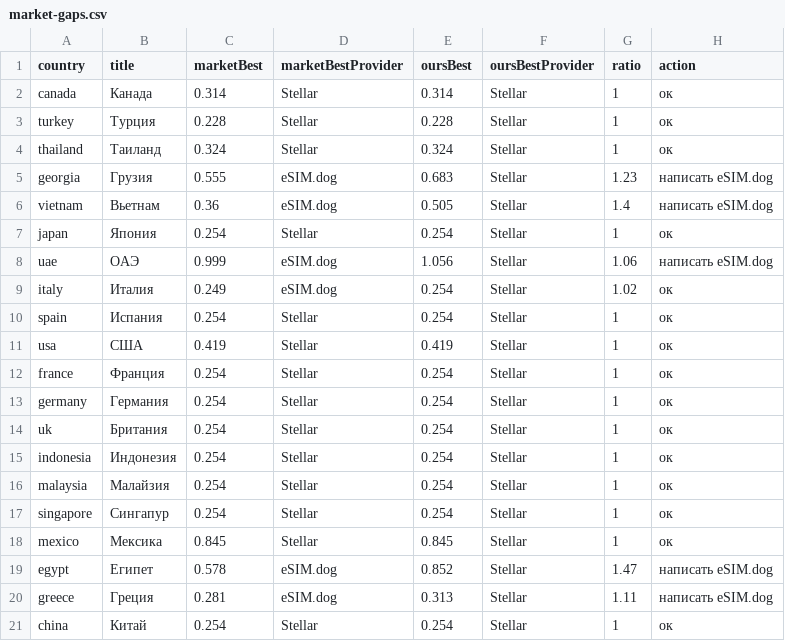
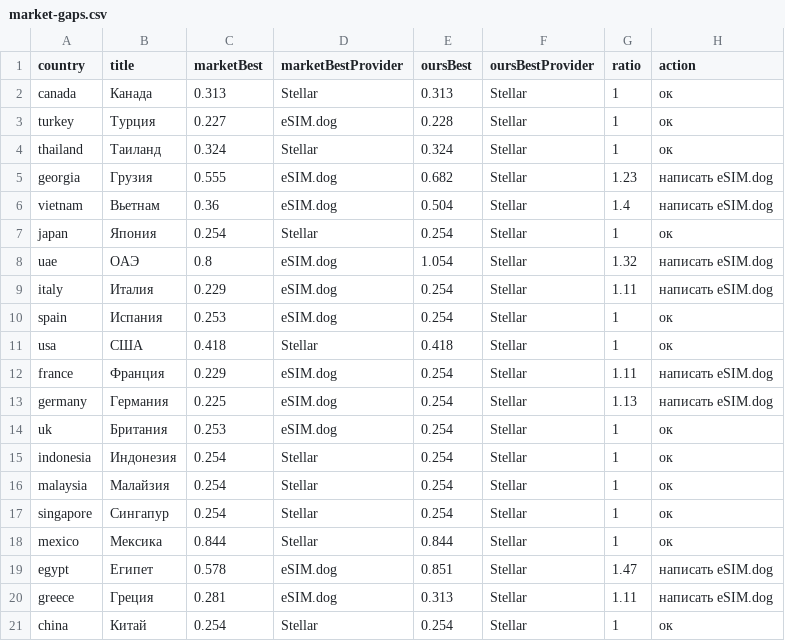
Before and after one commit to s11158/esim, a CSV file: data/market-gaps.csv, drawn as a sheet.

```diff
--- a/data/market-gaps.csv
+++ b/data/market-gaps.csv
@@ -1,15 +1,15 @@
 country,title,marketBest,marketBestProvider,oursBest,oursBestProvider,ratio,action
-"canada","Канада","0.314","Stellar","0.314","Stellar","1","ок"
-"turkey","Турция","0.228","Stellar","0.228","Stellar","1","ок"
+"canada","Канада","0.313","Stellar","0.313","Stellar","1","ок"
+"turkey","Турция","0.227","eSIM.dog","0.228","Stellar","1","ок"
 "thailand","Таиланд","0.324","Stellar","0.324","Stellar","1","ок"
-"georgia","Грузия","0.555","eSIM.dog","0.683","Stellar","1.23","написать eSIM.dog"
-"vietnam","Вьетнам","0.36","eSIM.dog","0.505","Stellar","1.4","написать eSIM.dog"
+"georgia","Грузия","0.555","eSIM.dog","0.682","Stellar","1.23","написать eSIM.dog"
+"vietnam","Вьетнам","0.36","eSIM.dog","0.504","Stellar","1.4","написать eSIM.dog"
 "japan","Япония","0.254","Stellar","0.254","Stellar","1","ок"
-"uae","ОАЭ","0.999","eSIM.dog","1.056","Stellar","1.06","написать eSIM.dog"
-"italy","Италия","0.249","eSIM.dog","0.254","Stellar","1.02","ок"
-"spain","Испания","0.254","Stellar","0.254","Stellar","1","ок"
-"usa","США","0.419","Stellar","0.419","Stellar","1","ок"
-"france","Франция","0.254","Stellar","0.254","Stellar","1","ок"
-"germany","Германия","0.254","Stellar","0.254","Stellar","1","ок"
-"uk","Британия","0.254","Stellar","0.254","Stellar","1","ок"
+"uae","ОАЭ","0.8","eSIM.dog","1.054","Stellar","1.32","написать eSIM.dog"
+"italy","Италия","0.229","eSIM.dog","0.254","Stellar","1.11","написать eSIM.dog"
+"spain","Испания","0.253","eSIM.dog","0.254","Stellar","1","ок"
+"usa","США","0.418","Stellar","0.418","Stellar","1","ок"
+"france","Франция","0.229","eSIM.dog","0.254","Stellar","1.11","написать eSIM.dog"
+"germany","Германия","0.225","eSIM.dog","0.254","Stellar","1.13","написать eSIM.dog"
+"uk","Британия","0.253","eSIM.dog","0.254","Stellar","1","ок"
 "indonesia","Индонезия","0.254","Stellar","0.254","Stellar","1","ок"
@@ -17,4 +17,4 @@ country,title,marketBest,marketBestProvider,oursBest,oursBestProvider,ratio,acti
 "singapore","Сингапур","0.254","Stellar","0.254","Stellar","1","ок"
-"mexico","Мексика","0.845","Stellar","0.845","Stellar","1","ок"
-"egypt","Египет","0.578","eSIM.dog","0.852","Stellar","1.47","написать eSIM.dog"
+"mexico","Мексика","0.844","Stellar","0.844","Stellar","1","ок"
+"egypt","Египет","0.578","eSIM.dog","0.851","Stellar","1.47","написать eSIM.dog"
 "greece","Греция","0.281","eSIM.dog","0.313","Stellar","1.11","написать eSIM.dog"
```
Also changed, not shown: data/esimdog-benchmark-10gb-30d.csv, 2 other files.
